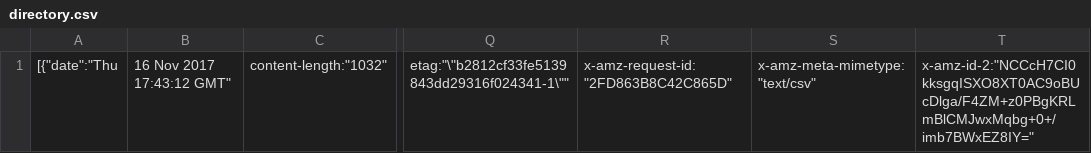
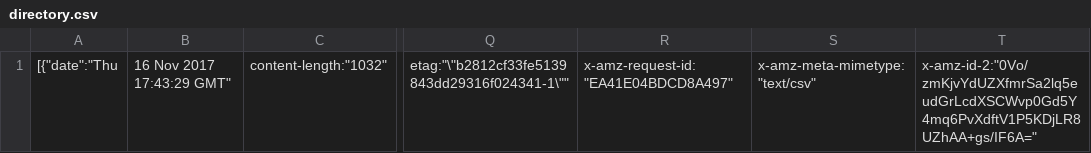
Before and after one commit to matttse/SL-test, a CSV file: BUDev/projects/matt_tse/directory.csv, drawn as a sheet; only a part is shown, gaps mark what is left out; the diff names each change by its address in the sheet, - before the commit and + after, or states it on an @@ line.

Commit message:
Updated by Snaplogic: 5745a531-caf4-478a-966e-dbe29928a38b

```diff
--- a/BUDev/projects/matt_tse/directory.csv
+++ b/BUDev/projects/matt_tse/directory.csv
-B1: 16 Nov 2017 17:43:12 GMT"
+B1: 16 Nov 2017 17:43:29 GMT"
-R1: x-amz-request-id:"2FD863B8C42C865D"
+R1: x-amz-request-id:"EA41E04BDCD8A497"
-T1: x-amz-id-2:"NCCcH7CI0kksgqISXO8XT0AC9oBUcDlga/F4ZM+z0PBgKRLmBlCMJwxMqbg+0+/imb7BWxEZ8IY="
+T1: x-amz-id-2:"0Vo/zmKjvYdUZXfmrSa2lq5eudGrLcdXSCWvp0Gd5Y4mq6PvXdftV1P5KDjLR8UZhAA+gs/IF6A="
```
